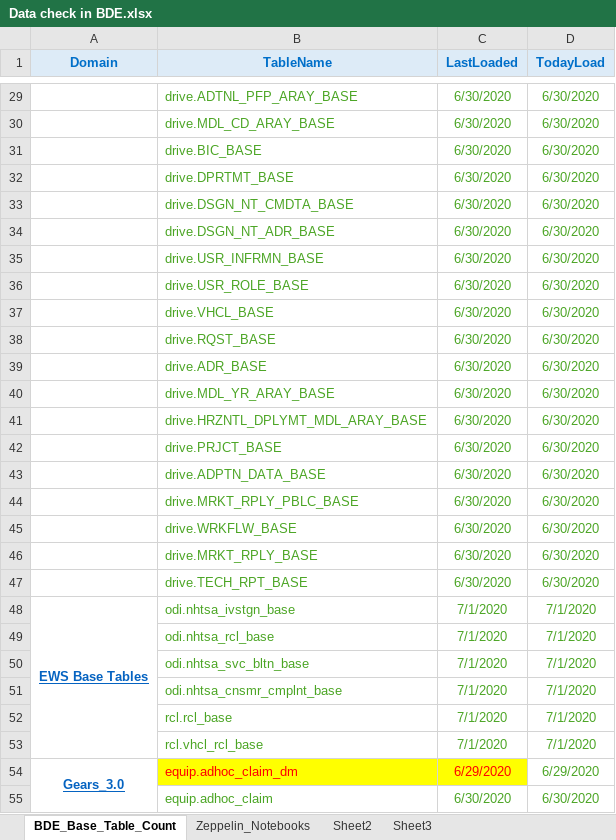
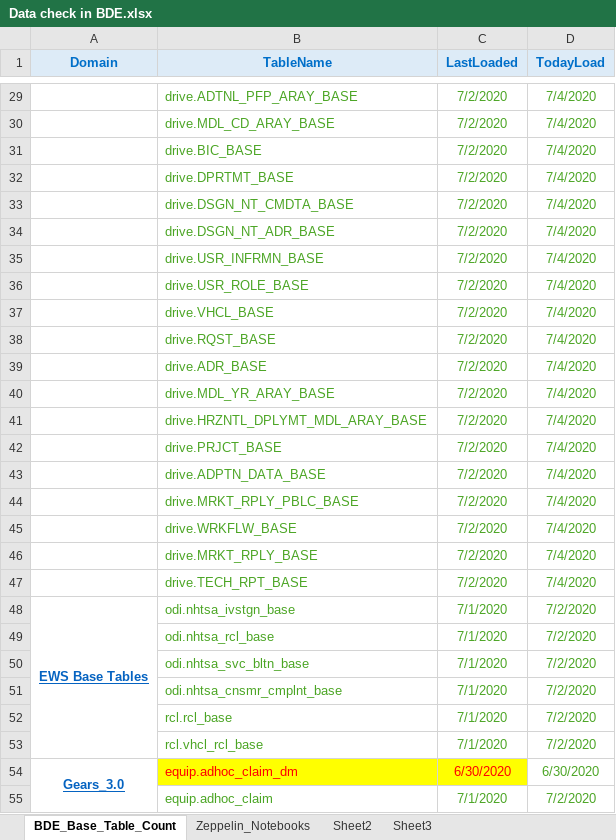
Before and after one commit to SivaInspy/TechM-Nissan, an Excel workbook: Daily Health Checkup/Data check in BDE.xlsx, sheet BDE_Base_Table_Count, drawn as a sheet; only a part is shown, gaps mark what is left out; values as stored, in another font and other column widths than the file's, no borders; the diff covers the shown part only; the diff names each change by its address in the sheet, - before the commit and + after, or states it on an @@ line.

```diff
--- a/Daily Health Checkup/Data check in BDE.xlsx (sheet BDE_Base_Table_Count)
+++ b/Daily Health Checkup/Data check in BDE.xlsx (sheet BDE_Base_Table_Count)
-C29:C47 (LastLoaded): 6/30/2020
+C29:C47 (LastLoaded): 7/2/2020
-D29:D47 (TodayLoad): 6/30/2020
+D29:D47 (TodayLoad): 7/4/2020
-D48:D53 (TodayLoad): 7/1/2020
+D48:D53 (TodayLoad): 7/2/2020
-C54 (LastLoaded): 6/29/2020
+C54 (LastLoaded): 6/30/2020
-D54 (TodayLoad): 6/29/2020
+D54 (TodayLoad): 6/30/2020
-C55 (LastLoaded): 6/30/2020
+C55 (LastLoaded): 7/1/2020
-D55 (TodayLoad): 6/30/2020
+D55 (TodayLoad): 7/2/2020
```
Also changed, not shown: 159 edited cells and cell formats elsewhere in this sheet, formulas that keep their value, Daily Health Checkup/EQUIP and EWS oozie jobs status dashboard report - July 2020.xlsx, Daily Health Checkup/Workflow_Info.xlsx, 3 other files.
